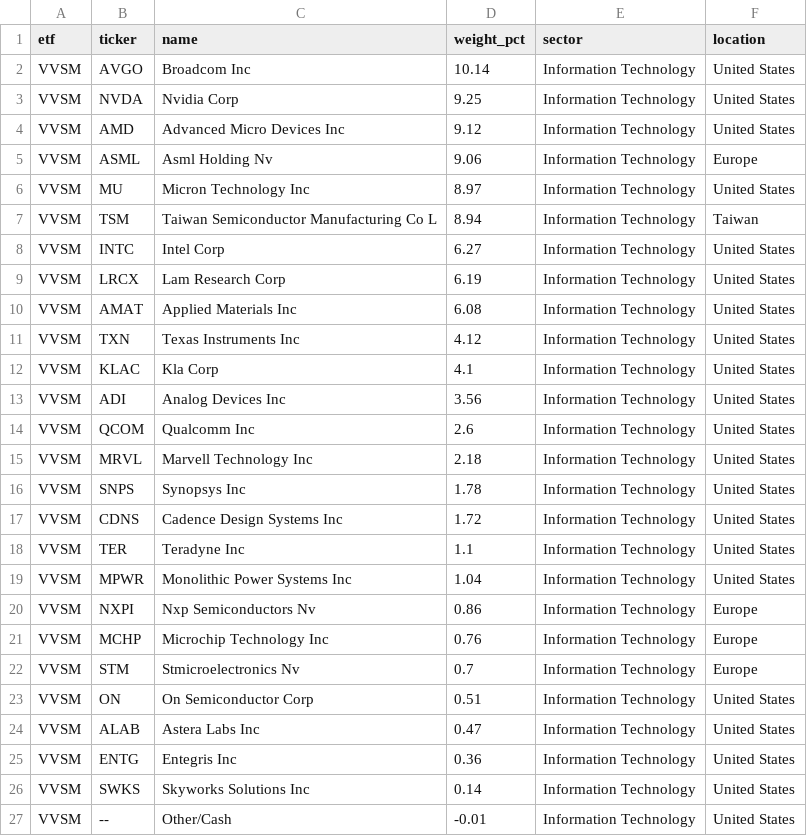
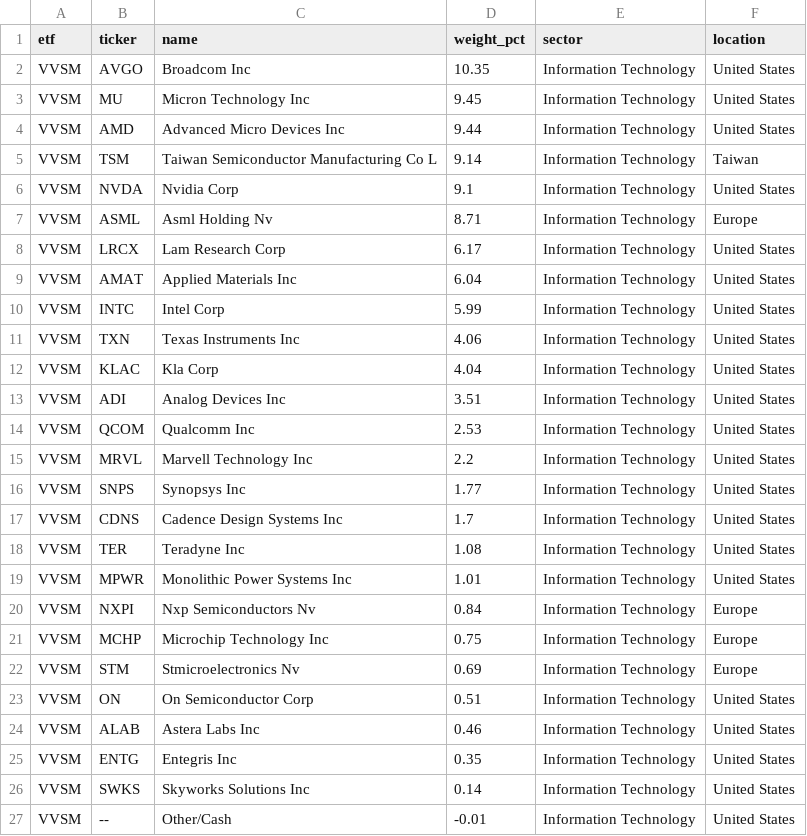
Before and after one commit to AndyOPDev/portfolio-tracker, a CSV file: data/holdings/VVSM_holdings.csv, drawn as a sheet.

```diff
--- a/data/holdings/VVSM_holdings.csv
+++ b/data/holdings/VVSM_holdings.csv
@@ -1,26 +1,26 @@
 etf,ticker,name,weight_pct,sector,location
-VVSM,AVGO,Broadcom Inc,10.14,Information Technology,United States
-VVSM,NVDA,Nvidia Corp,9.25,Information Technology,United States
-VVSM,AMD,Advanced Micro Devices Inc,9.12,Information Technology,United States
-VVSM,ASML,Asml Holding Nv,9.06,Information Technology,Europe
-VVSM,MU,Micron Technology Inc,8.97,Information Technology,United States
-VVSM,TSM,Taiwan Semiconductor Manufacturing Co L,8.94,Information Technology,Taiwan
-VVSM,INTC,Intel Corp,6.27,Information Technology,United States
-VVSM,LRCX,Lam Research Corp,6.19,Information Technology,United States
-VVSM,AMAT,Applied Materials Inc,6.08,Information Technology,United States
-VVSM,TXN,Texas Instruments Inc,4.12,Information Technology,United States
-VVSM,KLAC,Kla Corp,4.1,Information Technology,United States
-VVSM,ADI,Analog Devices Inc,3.56,Information Technology,United States
-VVSM,QCOM,Qualcomm Inc,2.6,Information Technology,United States
-VVSM,MRVL,Marvell Technology Inc,2.18,Information Technology,United States
-VVSM,SNPS,Synopsys Inc,1.78,Information Technology,United States
-VVSM,CDNS,Cadence Design Systems Inc,1.72,Information Technology,United States
-VVSM,TER,Teradyne Inc,1.1,Information Technology,United States
-VVSM,MPWR,Monolithic Power Systems Inc,1.04,Information Technology,United States
-VVSM,NXPI,Nxp Semiconductors Nv,0.86,Information Technology,Europe
-VVSM,MCHP,Microchip Technology Inc,0.76,Information Technology,Europe
-VVSM,STM,Stmicroelectronics Nv,0.7,Information Technology,Europe
+VVSM,AVGO,Broadcom Inc,10.35,Information Technology,United States
+VVSM,MU,Micron Technology Inc,9.45,Information Technology,United States
+VVSM,AMD,Advanced Micro Devices Inc,9.44,Information Technology,United States
+VVSM,TSM,Taiwan Semiconductor Manufacturing Co L,9.14,Information Technology,Taiwan
+VVSM,NVDA,Nvidia Corp,9.1,Information Technology,United States
+VVSM,ASML,Asml Holding Nv,8.71,Information Technology,Europe
+VVSM,LRCX,Lam Research Corp,6.17,Information Technology,United States
+VVSM,AMAT,Applied Materials Inc,6.04,Information Technology,United States
+VVSM,INTC,Intel Corp,5.99,Information Technology,United States
+VVSM,TXN,Texas Instruments Inc,4.06,Information Technology,United States
+VVSM,KLAC,Kla Corp,4.04,Information Technology,United States
+VVSM,ADI,Analog Devices Inc,3.51,Information Technology,United States
+VVSM,QCOM,Qualcomm Inc,2.53,Information Technology,United States
+VVSM,MRVL,Marvell Technology Inc,2.2,Information Technology,United States
+VVSM,SNPS,Synopsys Inc,1.77,Information Technology,United States
+VVSM,CDNS,Cadence Design Systems Inc,1.7,Information Technology,United States
+VVSM,TER,Teradyne Inc,1.08,Information Technology,United States
+VVSM,MPWR,Monolithic Power Systems Inc,1.01,Information Technology,United States
+VVSM,NXPI,Nxp Semiconductors Nv,0.84,Information Technology,Europe
+VVSM,MCHP,Microchip Technology Inc,0.75,Information Technology,Europe
+VVSM,STM,Stmicroelectronics Nv,0.69,Information Technology,Europe
 VVSM,ON,On Semiconductor Corp,0.51,Information Technology,United States
-VVSM,ALAB,Astera Labs Inc,0.47,Information Technology,United States
-VVSM,ENTG,Entegris Inc,0.36,Information Technology,United States
+VVSM,ALAB,Astera Labs Inc,0.46,Information Technology,United States
+VVSM,ENTG,Entegris Inc,0.35,Information Technology,United States
 VVSM,SWKS,Skyworks Solutions Inc,0.14,Information Technology,United States
```
Also changed, not shown: data/holdings/EMRG_holdings.csv, data/holdings/XNAS_holdings.csv, 3 other files.
